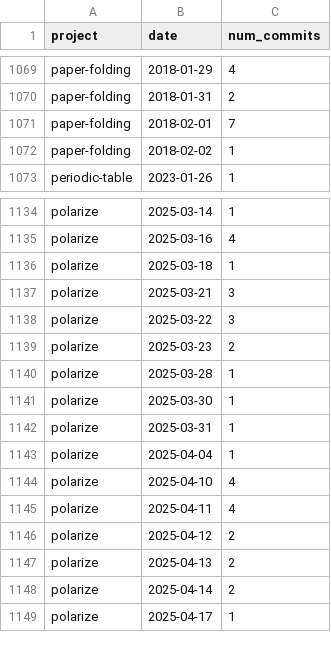
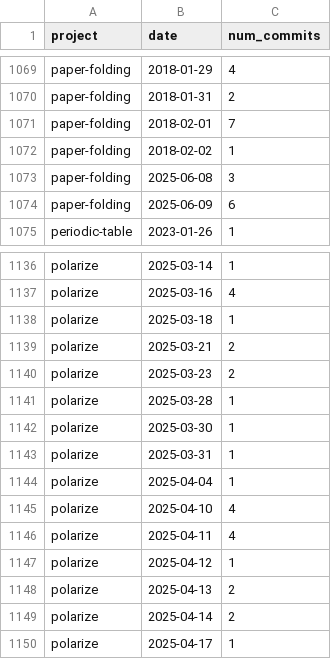
Before and after one commit to tomwhite/project-curation, a CSV file: data/git-commits.csv, drawn as a sheet; only a part is shown, gaps mark what is left out; the diff covers the shown part only.

```diff
--- a/data/git-commits.csv
+++ b/data/git-commits.csv
@@ -1072,2 +1072,4 @@ paper-folding,2018-02-01,7
 paper-folding,2018-02-02,1
+paper-folding,2025-06-08,3
+paper-folding,2025-06-09,6
 periodic-table,2023-01-26,1
@@ -1136,4 +1138,3 @@ polarize,2025-03-16,4
 polarize,2025-03-18,1
-polarize,2025-03-21,3
-polarize,2025-03-22,3
+polarize,2025-03-21,2
 polarize,2025-03-23,2
@@ -1145,3 +1146,3 @@ polarize,2025-04-10,4
 polarize,2025-04-11,4
-polarize,2025-04-12,2
+polarize,2025-04-12,1
 polarize,2025-04-13,2
```
Also changed, not shown: 18 added rows elsewhere in this file, data/git-status.csv, data/projects-db-final.csv.
